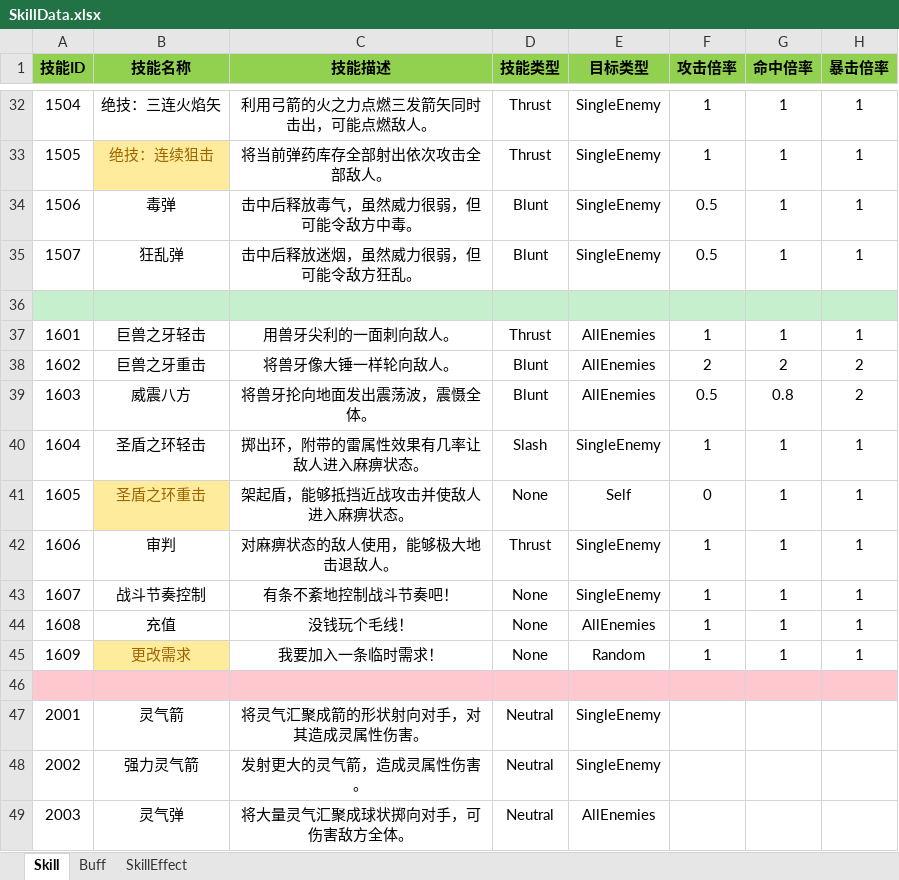
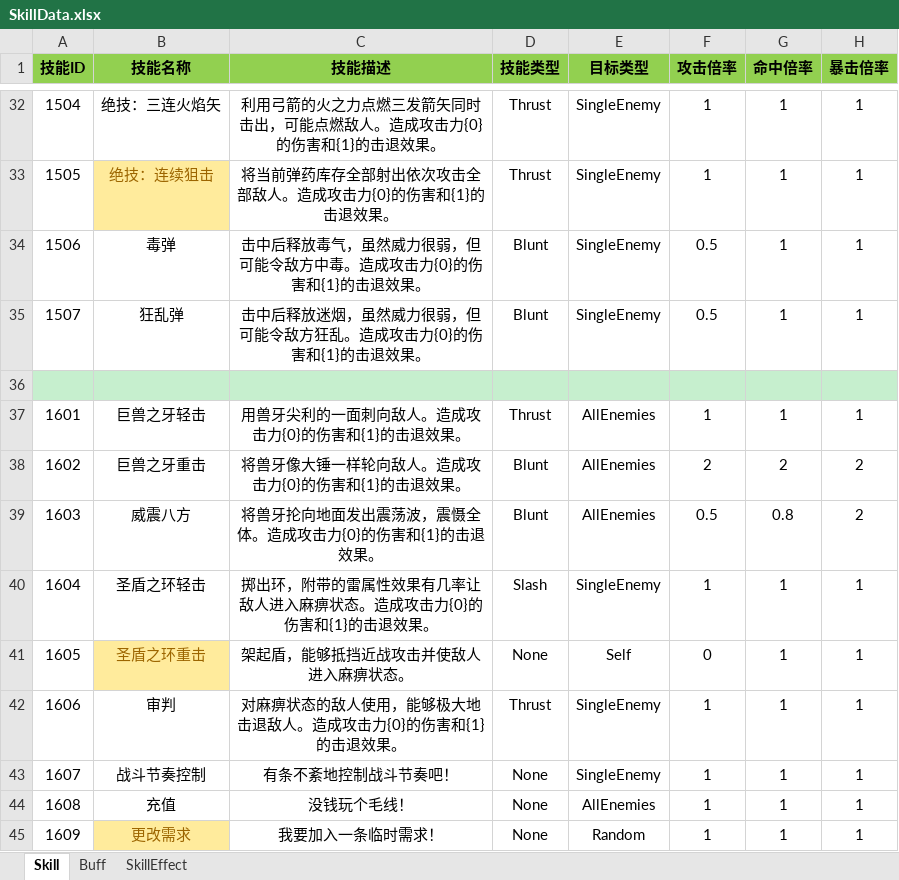
Before and after one commit to huzhangyang/ChineseRoguelikeGame, an Excel workbook: Documents/ExcelData/SkillData.xlsx, sheet Skill, drawn as a sheet; only a part is shown, gaps mark what is left out; the shorter side is filled out with more unchanged rows; values as stored, in another font and other column widths than the file's, no borders; the diff covers the shown part only; the diff names each change by its address in the sheet, - before the commit and + after, or states it on an @@ line.

```diff
--- a/Documents/ExcelData/SkillData.xlsx (sheet Skill)
+++ b/Documents/ExcelData/SkillData.xlsx (sheet Skill)
-C32 (技能描述): 利用弓箭的火之力点燃三发箭矢同时击出，可能点燃敌人。
+C32 (技能描述): 利用弓箭的火之力点燃三发箭矢同时击出，可能点燃敌人。造成攻击力{0}的伤害和{1}的击退效果。
-C33 (技能描述): 将当前弹药库存全部射出依次攻击全部敌人。
+C33 (技能描述): 将当前弹药库存全部射出依次攻击全部敌人。造成攻击力{0}的伤害和{1}的击退效果。
-C34 (技能描述): 击中后释放毒气，虽然威力很弱，但可能令敌方中毒。
+C34 (技能描述): 击中后释放毒气，虽然威力很弱，但可能令敌方中毒。造成攻击力{0}的伤害和{1}的击退效果。
-C35 (技能描述): 击中后释放迷烟，虽然威力很弱，但可能令敌方狂乱。
+C35 (技能描述): 击中后释放迷烟，虽然威力很弱，但可能令敌方狂乱。造成攻击力{0}的伤害和{1}的击退效果。
-C37 (技能描述): 用兽牙尖利的一面刺向敌人。
+C37 (技能描述): 用兽牙尖利的一面刺向敌人。造成攻击力{0}的伤害和{1}的击退效果。
-C38 (技能描述): 将兽牙像大锤一样轮向敌人。
+C38 (技能描述): 将兽牙像大锤一样轮向敌人。造成攻击力{0}的伤害和{1}的击退效果。
-C39 (技能描述): 将兽牙抡向地面发出震荡波，震慑全体。
+C39 (技能描述): 将兽牙抡向地面发出震荡波，震慑全体。造成攻击力{0}的伤害和{1}的击退效果。
-C40 (技能描述): 掷出环，附带的雷属性效果有几率让敌人进入麻痹状态。
+C40 (技能描述): 掷出环，附带的雷属性效果有几率让敌人进入麻痹状态。造成攻击力{0}的伤害和{1}的击退效果。
-C42 (技能描述): 对麻痹状态的敌人使用，能够极大地击退敌人。
+C42 (技能描述): 对麻痹状态的敌人使用，能够极大地击退敌人。造成攻击力{0}的伤害和{1}的击退效果。
```
Also changed, not shown: 25 edited cells elsewhere in this sheet, 6 other files.
